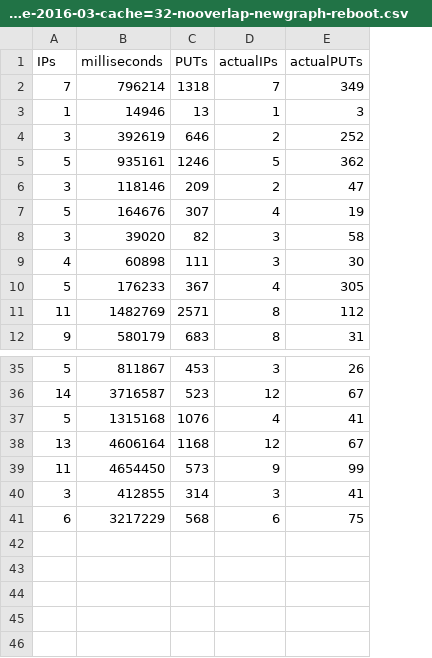
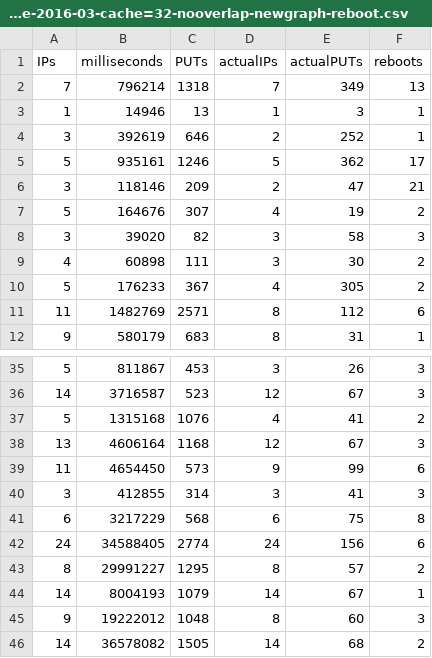
Before and after one commit to JJ/modeling-volunteer-computing, a CSV file: data/2016-PPSN/ips-time-cache-2016-03-cache=32-nooverlap-newgraph-reboot.csv, drawn as a sheet; only a part is shown, gaps mark what is left out; the diff names each change by its address in the sheet, - before the commit and + after, or states it on an @@ line.

Commit message:
Reprocessed files
Added a new column with "reboots" and nothing seems to be broken, so...

```diff
--- a/data/2016-PPSN/ips-time-cache-2016-03-cache=32-nooverlap-newgraph-reboot.csv
+++ b/data/2016-PPSN/ips-time-cache-2016-03-cache=32-nooverlap-newgraph-reboot.csv
+column F (reboots), rows 2-12: 13 | 1 | 1 | 17 | 21 | 2 | 3 | 2 | 2 | 6 | 1; rows 35-41: 3 | 3 | 2 | 3 | 6 | 3 | 8
+row 42: 24 | 34588405 | 2774 | 24 | 156 | 6
+row 43: 8 | 29991227 | 1295 | 8 | 57 | 2
+row 44: 14 | 8004193 | 1079 | 14 | 67 | 1
+row 45: 9 | 19222012 | 1048 | 8 | 60 | 3
+row 46: 14 | 36578082 | 1505 | 14 | 68 | 2
```
Also changed, not shown: data/2016-PPSN/ips-time-cache-2016-03-cache=32-nooverlap-1.csv, data/2016-PPSN/ips-time-cache-2016-03-cache=32-nooverlap-newgraph-1.csv, 3 other files.
